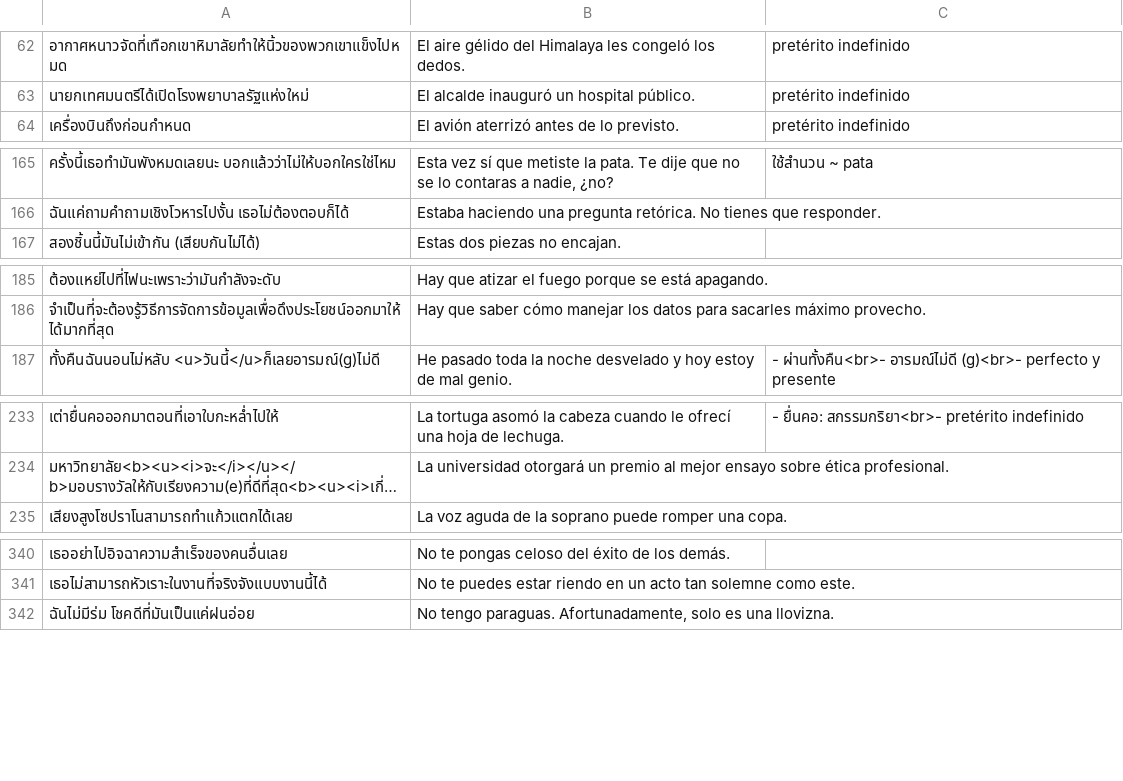
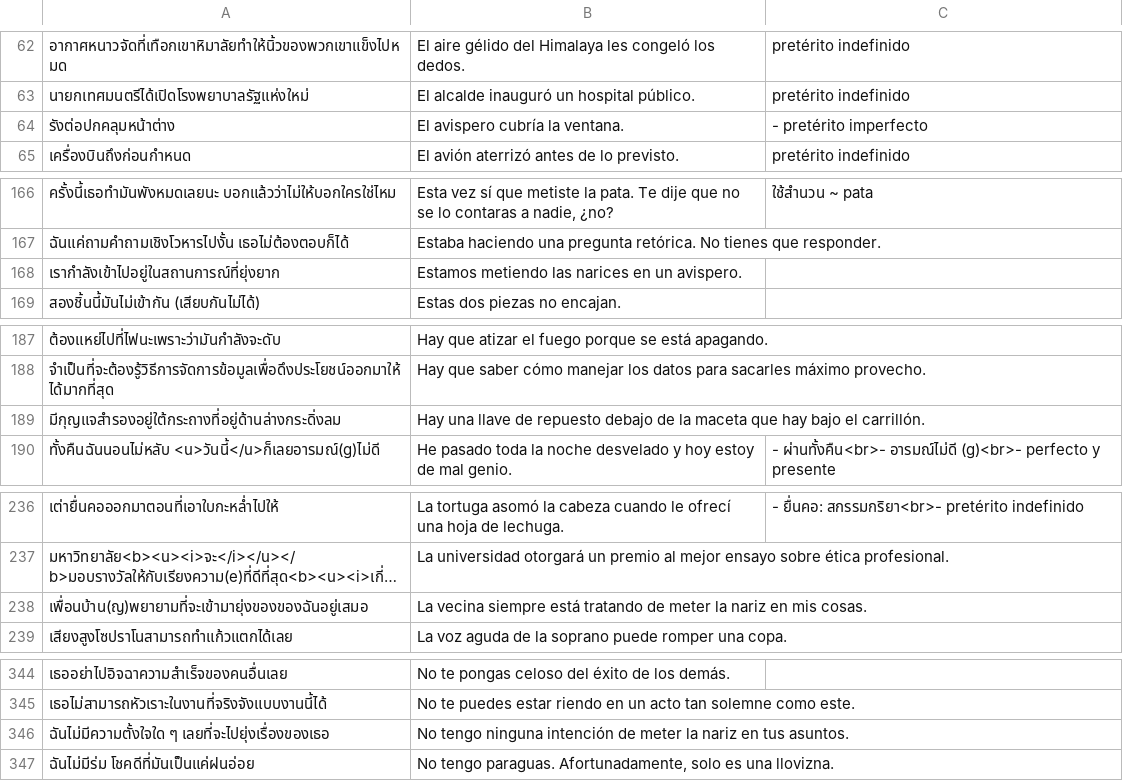
Before and after one commit to ponlawat-w/anki-collection, a CSV file: esfr - Español (Frases).csv, drawn as a sheet; only a part is shown, gaps mark what is left out; long unchanged cells end in …; the diff covers the shown part only; the diff names each change by its address in the sheet, - before the commit and + after, or states it on an @@ line.

```diff
--- a/esfr - Español (Frases).csv
+++ b/esfr - Español (Frases).csv
+row 64: รังต่อปกคลุมหน้าต่าง | El avispero cubría la ventana. | - pretérito imperfecto
+row 168: เรากำลังเข้าไปอยู่ในสถานการณ์ที่ยุ่งยาก | Estamos metiendo las narices en un avispero.
+row 189: มีกุญแจสำรองอยู่ใต้กระถางที่อยู่ด้านล่างกระดิ่งลม | Hay una llave de repuesto debajo de la maceta que hay bajo el carrillón.
+row 238: เพื่อนบ้าน(ญ)พยายามที่จะเข้ามายุ่งของของฉันอยู่เสมอ | La vecina siempre está tratando de meter la nariz en mis cosas.
+row 346: ฉันไม่มีความตั้งใจใด ๆ เลยที่จะไปยุ่งเรื่องของเธอ | No tengo ninguna intención de meter la nariz en tus asuntos.
```
Also changed, not shown: 1 added row and 1 edited cell elsewhere in this file, desz - Deutsch (Satz).csv, dezz - Deutsch (etc).csv, 2 other files.
